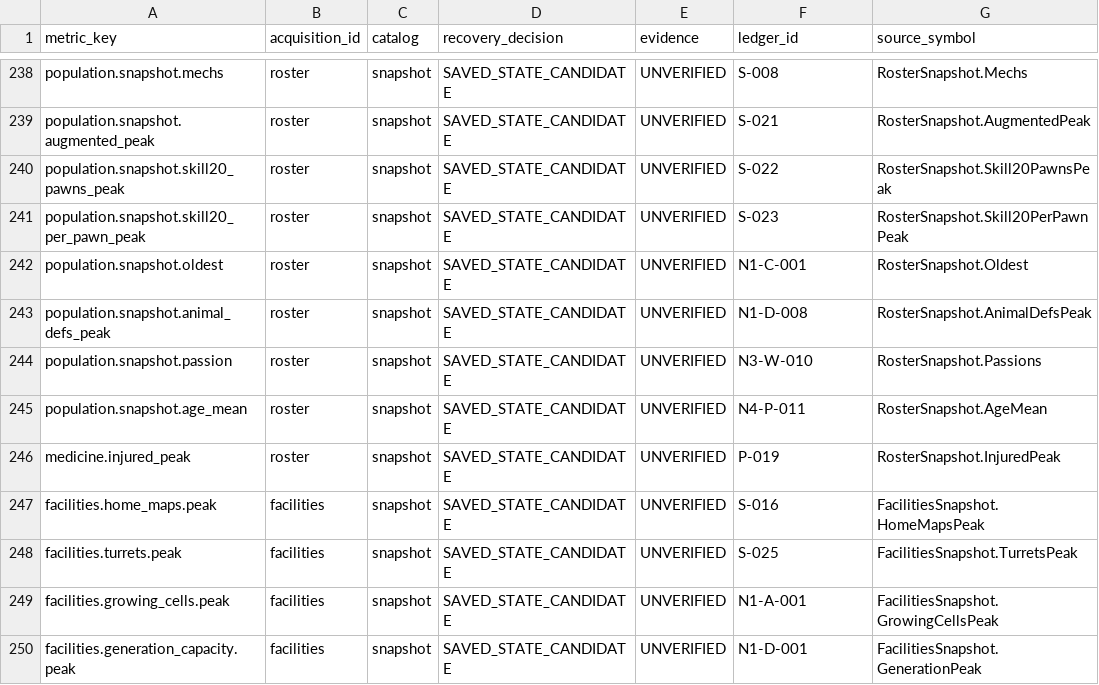
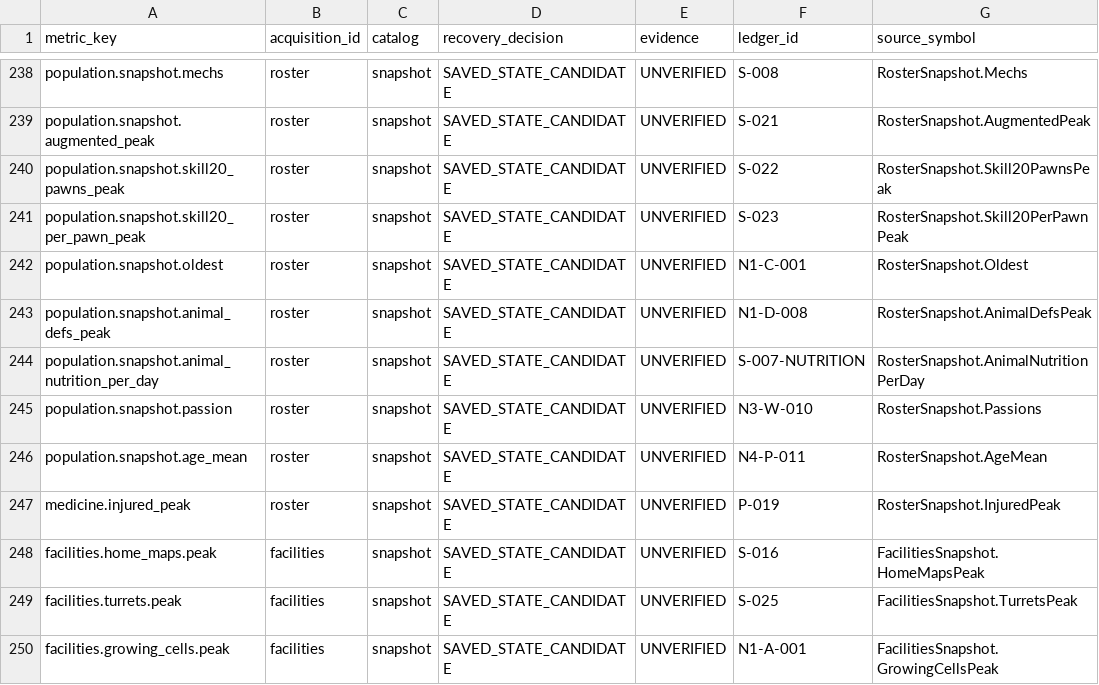
Before and after one commit to pengin0503/Rimworld-Statistics, a CSV file: docs/research/2026-11-09-historical-recovery-inventory.csv, drawn as a sheet; only a part is shown, gaps mark what is left out; the shorter side is filled out with more unchanged rows.

```diff
--- a/docs/research/2026-11-09-historical-recovery-inventory.csv
+++ b/docs/research/2026-11-09-historical-recovery-inventory.csv
@@ -243,2 +243,3 @@ population.snapshot.oldest,roster,snapshot,SAVED_STATE_CANDIDATE,UNVERIFIED,N1-C
 population.snapshot.animal_defs_peak,roster,snapshot,SAVED_STATE_CANDIDATE,UNVERIFIED,N1-D-008,RosterSnapshot.AnimalDefsPeak
+population.snapshot.animal_nutrition_per_day,roster,snapshot,SAVED_STATE_CANDIDATE,UNVERIFIED,S-007-NUTRITION,RosterSnapshot.AnimalNutritionPerDay
 population.snapshot.passion,roster,snapshot,SAVED_STATE_CANDIDATE,UNVERIFIED,N3-W-010,RosterSnapshot.Passions
```
Also changed, not shown: 25 other files.
